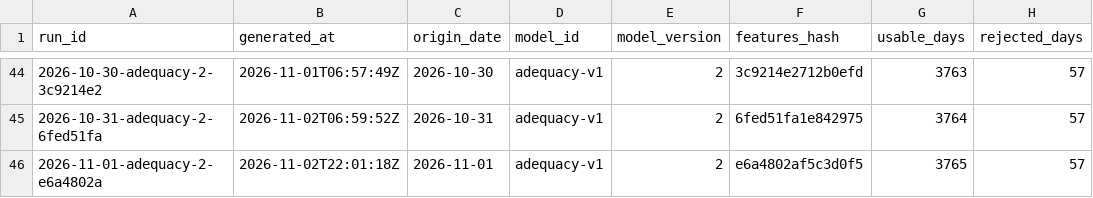
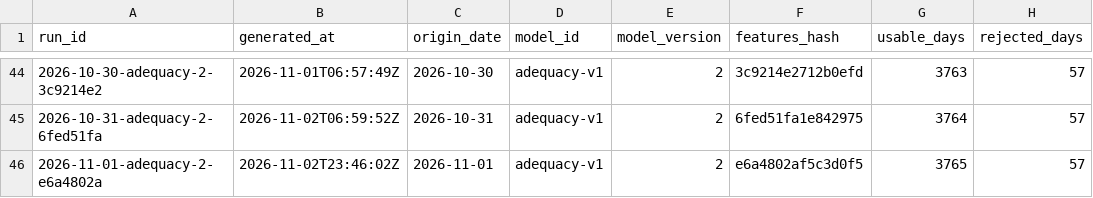
Before and after one commit to rengarcia/hydro-look, a CSV file: data/curated/adequacy_runs/2026.csv, drawn as a sheet; only a part is shown, gaps mark what is left out; the diff names each change by its address in the sheet, - before the commit and + after, or states it on an @@ line.

```diff
--- a/data/curated/adequacy_runs/2026.csv
+++ b/data/curated/adequacy_runs/2026.csv
-B46 (generated_at): 2026-11-02T22:01:18Z
+B46 (generated_at): 2026-11-02T23:46:02Z
```
Also changed, not shown: data/curated/forecast_runs/2026.csv, 7 other files.
